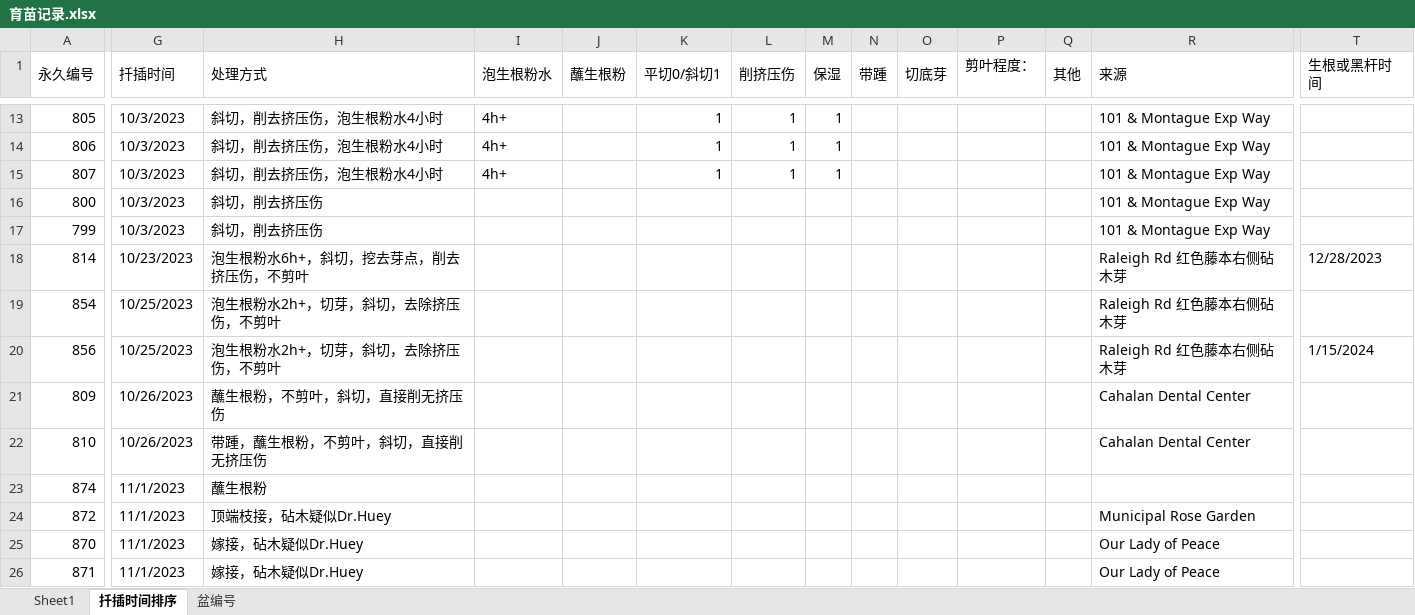
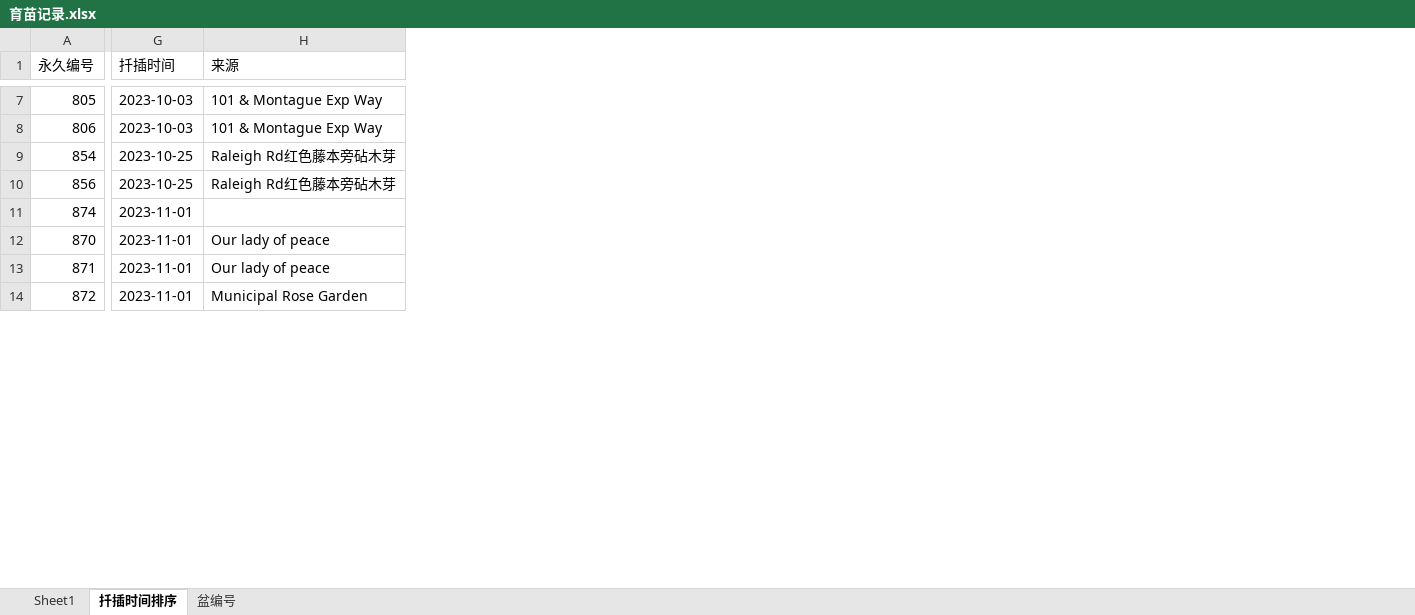
Before and after one commit to Shoomoon/PropagationRecord, an Excel workbook: 育苗记录.xlsx, sheet 扦插时间排序, drawn as a sheet; only a part is shown, gaps mark what is left out; values as stored, in another font and other column widths than the file's, no cell formats; conditional formats not drawn; removed rows and columns are numbered as before the commit, all else as after; rows hold the shown columns only; the diff covers the shown part only; the diff names each change by its address in the sheet, - before the commit and + after, or states it on an @@ line.

```diff
--- a/育苗记录.xlsx (sheet 扦插时间排序)
+++ b/育苗记录.xlsx (sheet 扦插时间排序)
-column H (处理方式), rows 13-14: 斜切，削去挤压伤，泡生根粉水4小时 | 斜切，削去挤压伤，泡生根粉水4小时; rows 19-20: 泡生根粉水2h+，切芽，斜切，去除挤压伤，不剪叶 | 泡生根粉水2h+，切芽，斜切，去除挤压伤，不剪叶; row 23: 蘸生根粉; rows 25-26: 嫁接，砧木疑似Dr.Huey | 嫁接，砧木疑似Dr.Huey
-column I (泡生根粉水), rows 13-14: 4h+ | 4h+
-column J (蘸生根粉), empty
-column K (平切0/斜切1), rows 13-14: 1 | 1
-column L (削挤压伤), rows 13-14: 1 | 1
-column M (保湿), rows 13-14: 1 | 1
-column N (带踵), empty
-column O (切底芽), empty
-column P (剪叶程度：), empty
-column Q (其他), empty
-column T (生根或黑杆时间), row 20: 1/15/2024
-A1:A2 merged
-G1:G2 merged
-R1:R2 merged
-G7:G8 (扦插时间): 10/3/2023
+G7:G8 (扦插时间): 2023-10-03
-row 15: 807 | 10/3/2023 | 斜切，削去挤压伤，泡生根粉水4小时 | 4h+ |  | 1 | 1 | 1 |  |  |  |  | 101 & Montague Exp Way
-row 16: 800 | 10/3/2023 | 斜切，削去挤压伤 |  |  |  |  |  |  |  |  |  | 101 & Montague Exp Way
-row 17: 799 | 10/3/2023 | 斜切，削去挤压伤 |  |  |  |  |  |  |  |  |  | 101 & Montague Exp Way
-row 18: 814 | 10/23/2023 | 泡生根粉水6h+，斜切，挖去芽点，削去挤压伤，不剪叶 |  |  |  |  |  |  |  |  |  | Raleigh Rd 红色藤本右侧砧木芽 | 12/28/2023
-G9:G10 (扦插时间): 10/25/2023
+G9:G10 (扦插时间): 2023-10-25
-H9:H10 (来源): Raleigh Rd 红色藤本右侧砧木芽
+H9:H10 (来源): Raleigh Rd红色藤本旁砧木芽
-row 21: 809 | 10/26/2023 | 蘸生根粉，不剪叶，斜切，直接削无挤压伤 |  |  |  |  |  |  |  |  |  | Cahalan Dental Center
-row 22: 810 | 10/26/2023 | 带踵，蘸生根粉，不剪叶，斜切，直接削无挤压伤 |  |  |  |  |  |  |  |  |  | Cahalan Dental Center
-G11 (扦插时间): 11/1/2023
+G11 (扦插时间): 2023-11-01
-row 24: 872 | 11/1/2023 | 顶端枝接，砧木疑似Dr.Huey |  |  |  |  |  |  |  |  |  | Municipal Rose Garden
-G12:G13 (扦插时间): 11/1/2023
+G12:G13 (扦插时间): 2023-11-01
-H12:H13 (来源): Our Lady of Peace
+H12:H13 (来源): Our lady of peace
+row 14: 872 | 2023-11-01 | Municipal Rose Garden
```
Also changed, not shown: 17 added rows, 45 removed rows, 69 edited cells and merged cells elsewhere in this sheet, sheet 盆编号, sheet Sheet1, cell formats, hidden cells.
